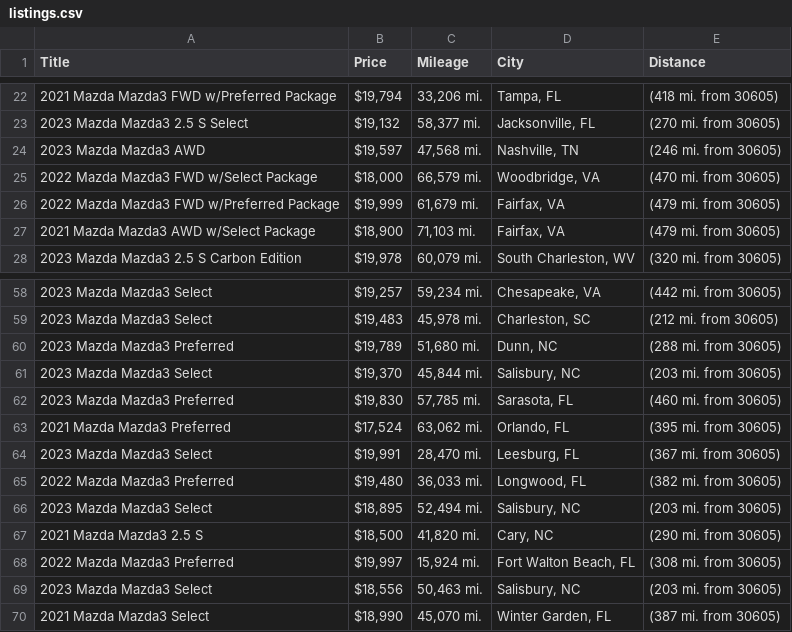
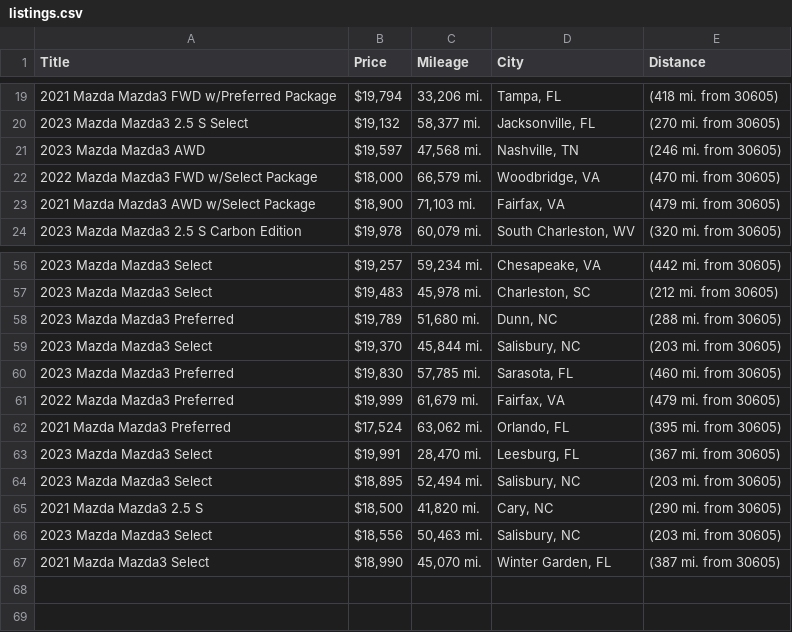
Before and after one commit to jwd0526/go-practice, a CSV file: listings.csv, drawn as a sheet; only a part is shown, gaps mark what is left out; the diff covers the shown part only.

```diff
--- a/listings.csv
+++ b/listings.csv
@@ -25,3 +22,2 @@ Title,Price,Mileage,City,Distance
 2022 Mazda Mazda3 FWD w/Select Package,"$18,000","66,579 mi.","Woodbridge, VA",(470 mi. from 30605)
-2022 Mazda Mazda3 FWD w/Preferred Package,"$19,999","61,679 mi.","Fairfax, VA",(479 mi. from 30605)
 2021 Mazda Mazda3 AWD w/Select Package,"$18,900","71,103 mi.","Fairfax, VA",(479 mi. from 30605)
@@ -62,8 +60,7 @@ Title,Price,Mileage,City,Distance
 2023 Mazda Mazda3 Preferred,"$19,830","57,785 mi.","Sarasota, FL",(460 mi. from 30605)
+2022 Mazda Mazda3 Preferred,"$19,999","61,679 mi.","Fairfax, VA",(479 mi. from 30605)
 2021 Mazda Mazda3 Preferred,"$17,524","63,062 mi.","Orlando, FL",(395 mi. from 30605)
 2023 Mazda Mazda3 Select,"$19,991","28,470 mi.","Leesburg, FL",(367 mi. from 30605)
-2022 Mazda Mazda3 Preferred,"$19,480","36,033 mi.","Longwood, FL",(382 mi. from 30605)
 2023 Mazda Mazda3 Select,"$18,895","52,494 mi.","Salisbury, NC",(203 mi. from 30605)
 2021 Mazda Mazda3 2.5 S,"$18,500","41,820 mi.","Cary, NC",(290 mi. from 30605)
-2022 Mazda Mazda3 Preferred,"$19,997","15,924 mi.","Fort Walton Beach, FL",(308 mi. from 30605)
 2023 Mazda Mazda3 Select,"$18,556","50,463 mi.","Salisbury, NC",(203 mi. from 30605)
```
Also changed, not shown: 6 added rows, 7 removed rows and 6 edited cells elsewhere in this file, 1 other file.
